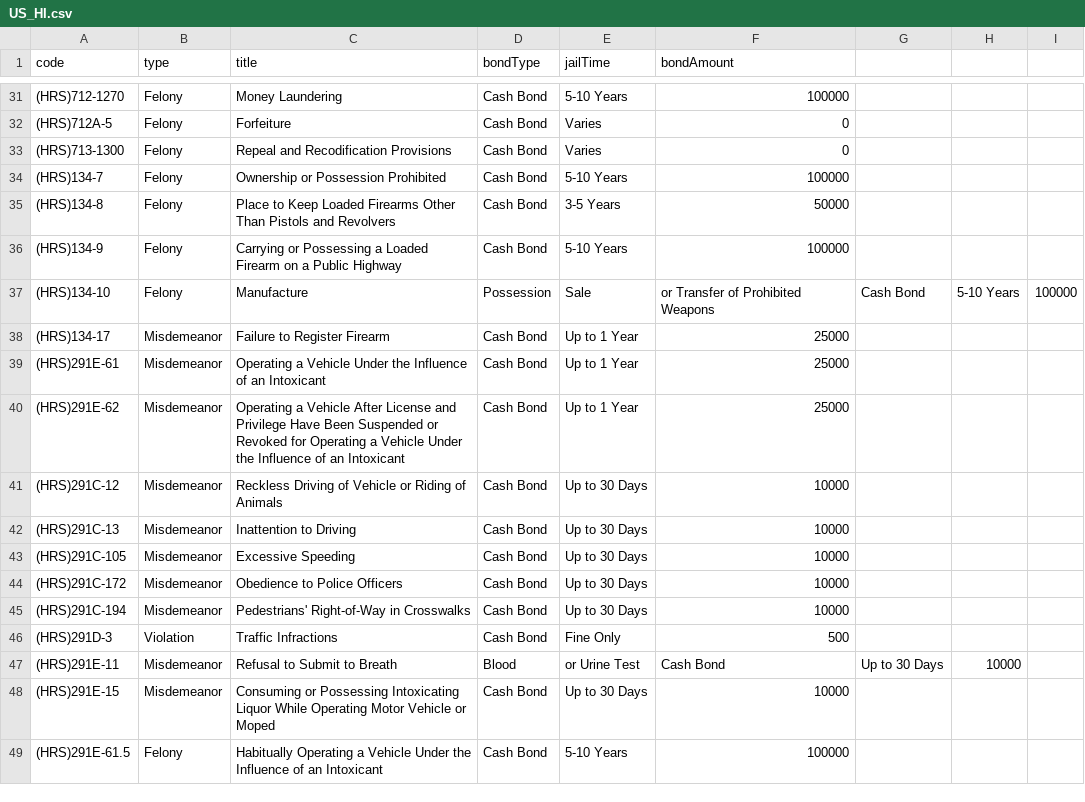
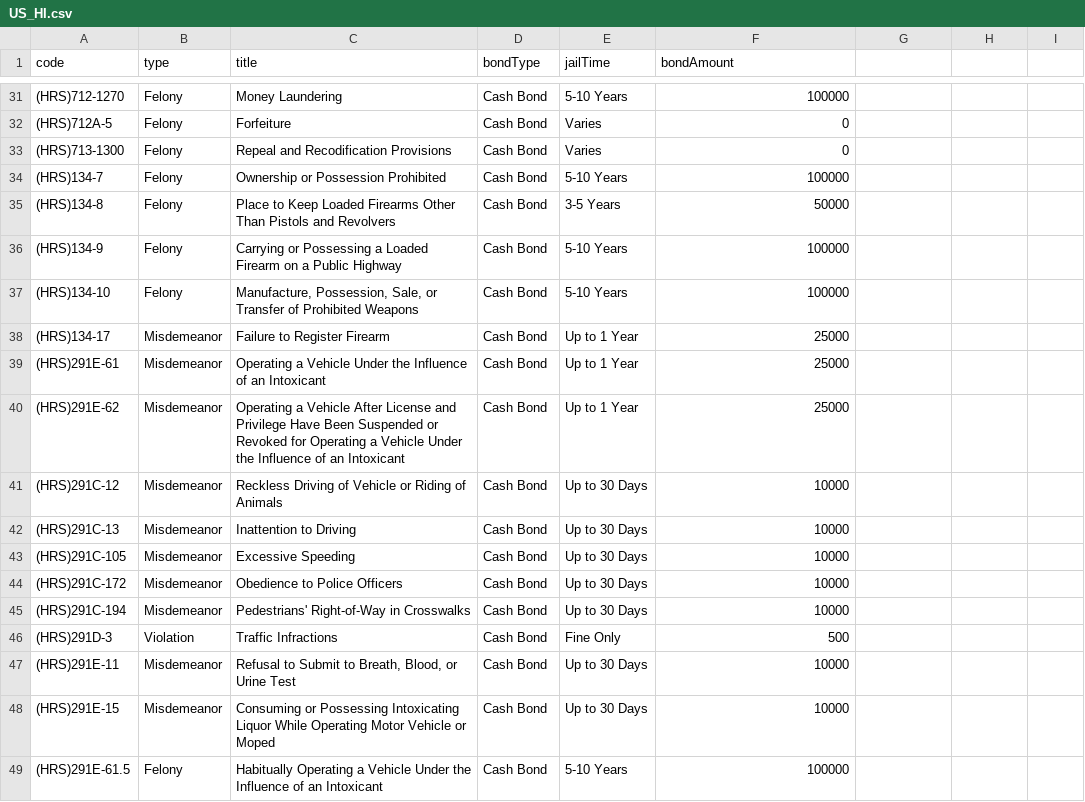
Before and after one commit to Sonoran-Software/CAD-Penal-Codes, a CSV file: US_HI.csv, drawn as a sheet; only a part is shown, gaps mark what is left out.

Commit message:
Update US_HI.csv

```diff
--- a/US_HI.csv
+++ b/US_HI.csv
@@ -36,3 +36,3 @@ code,type,title,bondType,jailTime,bondAmount
 (HRS)134-9,Felony,Carrying or Possessing a Loaded Firearm on a Public Highway,Cash Bond,5-10 Years,100000
-(HRS)134-10,Felony,Manufacture, Possession, Sale, or Transfer of Prohibited Weapons,Cash Bond,5-10 Years,100000
+(HRS)134-10,Felony,"Manufacture, Possession, Sale, or Transfer of Prohibited Weapons",Cash Bond,5-10 Years,100000
 (HRS)134-17,Misdemeanor,Failure to Register Firearm,Cash Bond,Up to 1 Year,25000
@@ -46,3 +46,3 @@ code,type,title,bondType,jailTime,bondAmount
 (HRS)291D-3,Violation,Traffic Infractions,Cash Bond,Fine Only,500
-(HRS)291E-11,Misdemeanor,Refusal to Submit to Breath, Blood, or Urine Test,Cash Bond,Up to 30 Days,10000
+(HRS)291E-11,Misdemeanor,"Refusal to Submit to Breath, Blood, or Urine Test",Cash Bond,Up to 30 Days,10000
 (HRS)291E-15,Misdemeanor,Consuming or Possessing Intoxicating Liquor While Operating Motor Vehicle or Moped,Cash Bond,Up to 30 Days,10000
```
